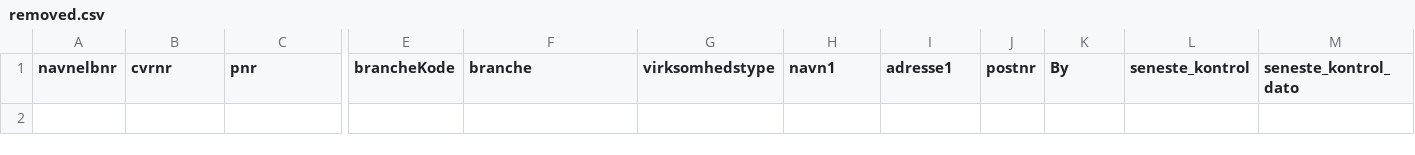
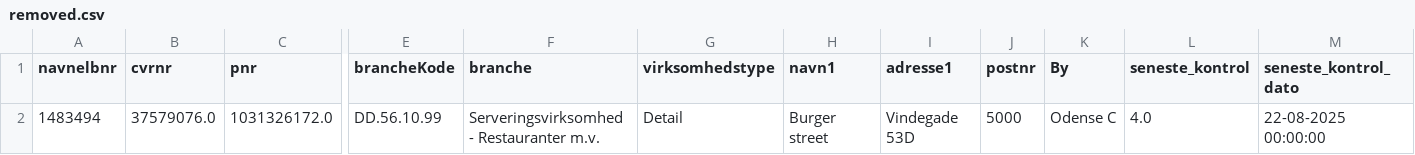
Before and after one commit to MartinDreyer/smiley-scraper, a CSV file: csv/removed.csv, drawn as a sheet; only a part is shown, gaps mark what is left out; rows hold the shown columns only; the diff names each change by its address in the sheet, - before the commit and + after, or states it on an @@ line.

```diff
--- a/csv/removed.csv
+++ b/csv/removed.csv
+row 2: 1483494 | 37579076.0 | 1031326172.0 | DD.56.10.99 | Serveringsvirksomhed - Restauranter m.v. | Detail | Burger street | Vindegade 53D | 5000 | Odense C | 4.0 | 22-08-2025 00:00:00
```
Also changed, not shown: csv/smiley.csv.
